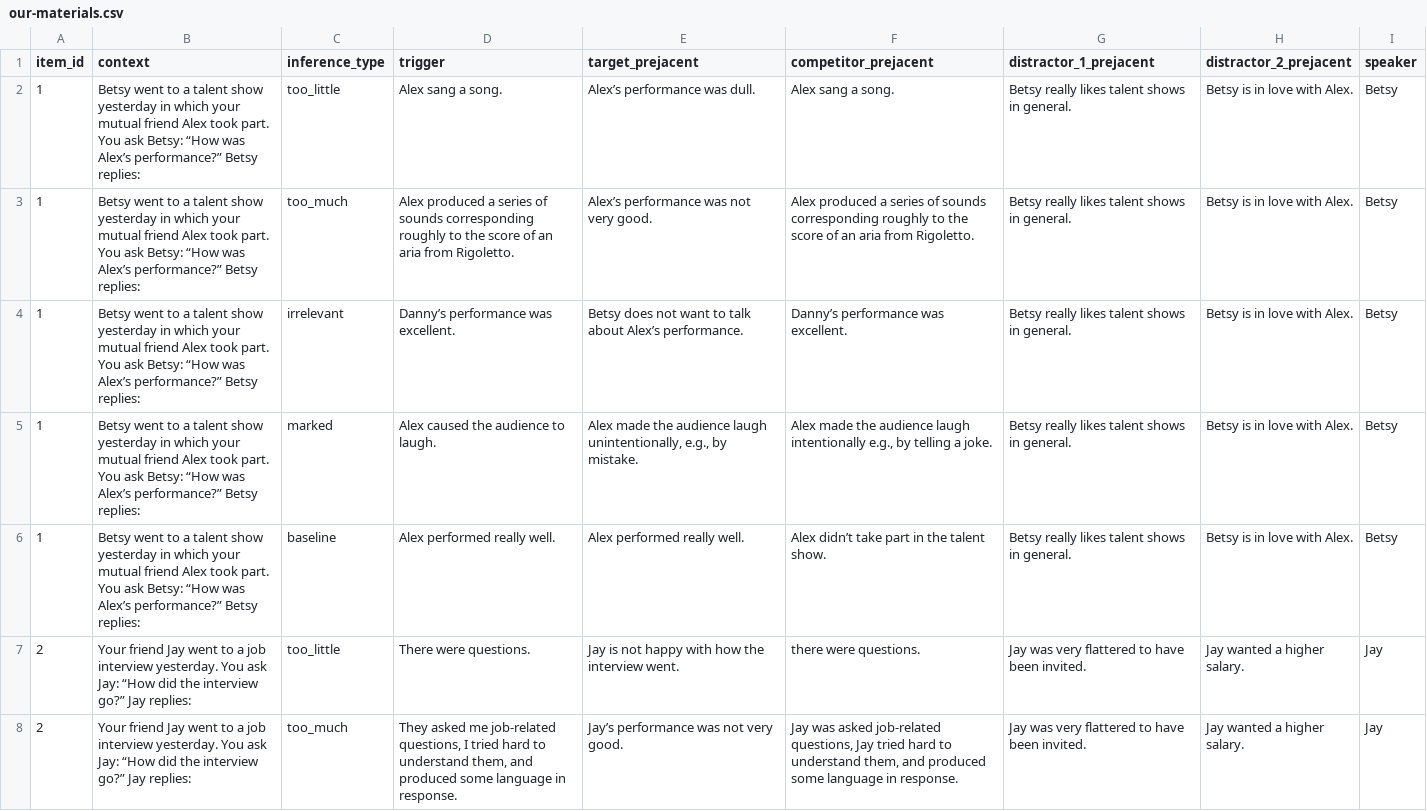
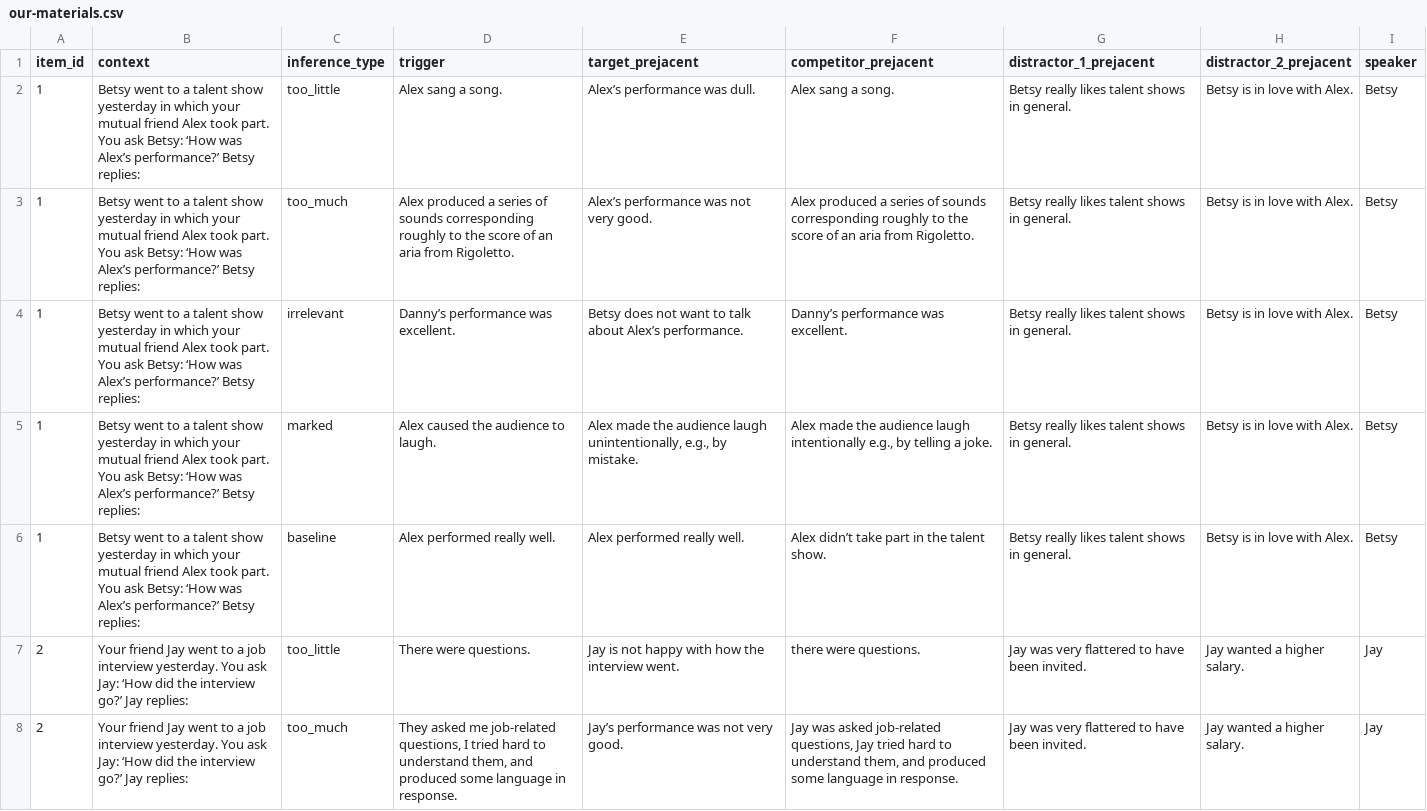
Before and after one commit to magpie-ea/magpie3-interpretations-fc, a CSV file: trials/our-materials.csv, drawn as a sheet; only a part is shown; the diff covers the shown part only.

```diff
--- a/trials/our-materials.csv
+++ b/trials/our-materials.csv
@@ -1,8 +1,8 @@
 item_id,context,inference_type,trigger,target_prejacent,competitor_prejacent,distractor_1_prejacent,distractor_2_prejacent,speaker
-1,Betsy went to a talent show yesterday in which your mutual friend Alex took part. You ask Betsy: “How was Alex’s performance?” Betsy replies:,too_little,Alex sang a song.,Alex’s performance was dull.,Alex sang a song.,Betsy really likes talent shows in general.,Betsy is in love with Alex.,Betsy
-1,Betsy went to a talent show yesterday in which your mutual friend Alex took part. You ask Betsy: “How was Alex’s performance?” Betsy replies:,too_much,Alex produced a series of sounds corresponding roughly to the score of an aria from Rigoletto.,Alex’s performance was not very good.,Alex produced a series of sounds corresponding roughly to the score of an aria from Rigoletto.,Betsy really likes talent shows in general.,Betsy is in love with Alex.,Betsy
-1,Betsy went to a talent show yesterday in which your mutual friend Alex took part. You ask Betsy: “How was Alex’s performance?” Betsy replies:,irrelevant,Danny’s performance was excellent.,Betsy does not want to talk about Alex’s performance.,Danny’s performance was excellent.,Betsy really likes talent shows in general.,Betsy is in love with Alex.,Betsy
-1,Betsy went to a talent show yesterday in which your mutual friend Alex took part. You ask Betsy: “How was Alex’s performance?” Betsy replies:,marked,Alex caused the audience to laugh.,"Alex made the audience laugh unintentionally, e.g., by mistake.","Alex made the audience laugh intentionally e.g., by telling a joke.",Betsy really likes talent shows in general.,Betsy is in love with Alex.,Betsy
-1,Betsy went to a talent show yesterday in which your mutual friend Alex took part. You ask Betsy: “How was Alex’s performance?” Betsy replies:,baseline,Alex performed really well.,Alex performed really well.,Alex didn’t take part in the talent show.,Betsy really likes talent shows in general.,Betsy is in love with Alex.,Betsy
-2,Your friend Jay went to a job interview yesterday. You ask Jay: “How did the interview go?” Jay replies:,too_little,There were questions.,Jay is not happy with how the interview went.,there were questions.,Jay was very flattered to have been invited.,Jay wanted a higher salary.,Jay
-2,Your friend Jay went to a job interview yesterday. You ask Jay: “How did the interview go?” Jay replies:,too_much,"They asked me job-related questions, I tried hard to understand them, and produced some language in response.",Jay’s performance was not very good.,"Jay was asked job-related questions, Jay tried hard to understand them, and produced some language in response.",Jay was very flattered to have been invited.,Jay wanted a higher salary.,Jay
+1,Betsy went to a talent show yesterday in which your mutual friend Alex took part. You ask Betsy: ‘How was Alex’s performance?’ Betsy replies:,too_little,Alex sang a song.,Alex’s performance was dull.,Alex sang a song.,Betsy really likes talent shows in general.,Betsy is in love with Alex.,Betsy
+1,Betsy went to a talent show yesterday in which your mutual friend Alex took part. You ask Betsy: ‘How was Alex’s performance?’ Betsy replies:,too_much,Alex produced a series of sounds corresponding roughly to the score of an aria from Rigoletto.,Alex’s performance was not very good.,Alex produced a series of sounds corresponding roughly to the score of an aria from Rigoletto.,Betsy really likes talent shows in general.,Betsy is in love with Alex.,Betsy
+1,Betsy went to a talent show yesterday in which your mutual friend Alex took part. You ask Betsy: ‘How was Alex’s performance?’ Betsy replies:,irrelevant,Danny’s performance was excellent.,Betsy does not want to talk about Alex’s performance.,Danny’s performance was excellent.,Betsy really likes talent shows in general.,Betsy is in love with Alex.,Betsy
+1,Betsy went to a talent show yesterday in which your mutual friend Alex took part. You ask Betsy: ‘How was Alex’s performance?’ Betsy replies:,marked,Alex caused the audience to laugh.,"Alex made the audience laugh unintentionally, e.g., by mistake.","Alex made the audience laugh intentionally e.g., by telling a joke.",Betsy really likes talent shows in general.,Betsy is in love with Alex.,Betsy
+1,Betsy went to a talent show yesterday in which your mutual friend Alex took part. You ask Betsy: ‘How was Alex’s performance?’ Betsy replies:,baseline,Alex performed really well.,Alex performed really well.,Alex didn’t take part in the talent show.,Betsy really likes talent shows in general.,Betsy is in love with Alex.,Betsy
+2,Your friend Jay went to a job interview yesterday. You ask Jay: ‘How did the interview go?’ Jay replies:,too_little,There were questions.,Jay is not happy with how the interview went.,there were questions.,Jay was very flattered to have been invited.,Jay wanted a higher salary.,Jay
+2,Your friend Jay went to a job interview yesterday. You ask Jay: ‘How did the interview go?’ Jay replies:,too_much,"They asked me job-related questions, I tried hard to understand them, and produced some language in response.",Jay’s performance was not very good.,"Jay was asked job-related questions, Jay tried hard to understand them, and produced some language in response.",Jay was very flattered to have been invited.,Jay wanted a higher salary.,Jay
```
Also changed, not shown: 35 edited cells elsewhere in this file, 1 other file.
